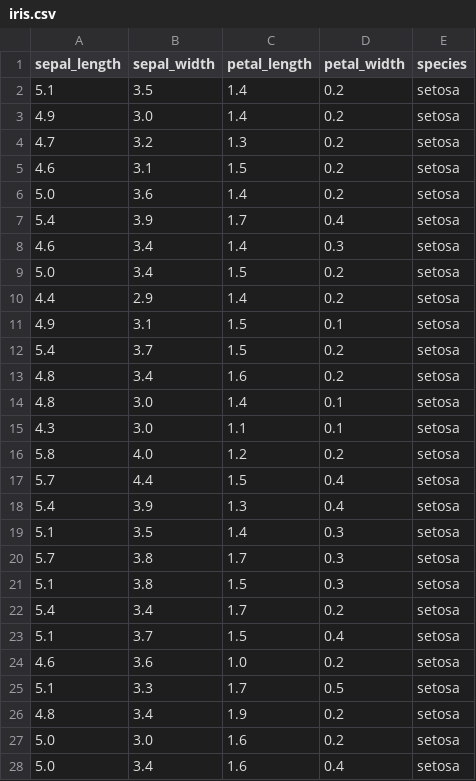
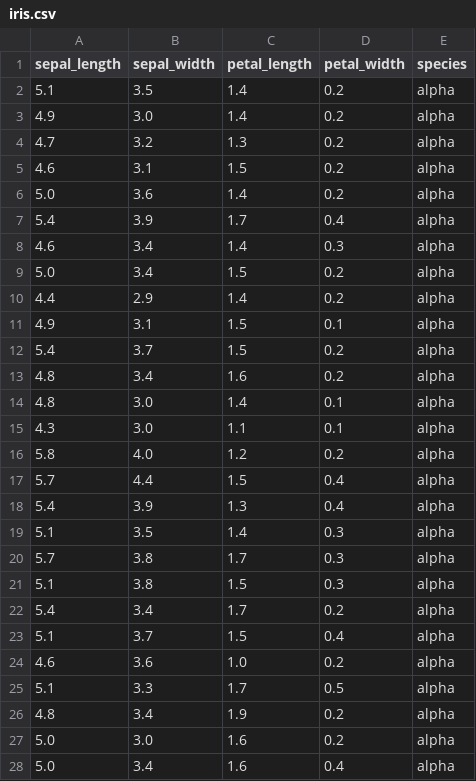
Before and after one commit to Anugyak/Population-Dataset, a CSV file: iris.csv, drawn as a sheet; only a part is shown; the diff covers the shown part only.

Commit message:
Update iris.csv

```diff
--- a/iris.csv
+++ b/iris.csv
@@ -1,28 +1,28 @@
 sepal_length,sepal_width,petal_length,petal_width,species
-5.1,3.5,1.4,0.2,setosa
-4.9,3.0,1.4,0.2,setosa
-4.7,3.2,1.3,0.2,setosa
-4.6,3.1,1.5,0.2,setosa
-5.0,3.6,1.4,0.2,setosa
-5.4,3.9,1.7,0.4,setosa
-4.6,3.4,1.4,0.3,setosa
-5.0,3.4,1.5,0.2,setosa
-4.4,2.9,1.4,0.2,setosa
-4.9,3.1,1.5,0.1,setosa
-5.4,3.7,1.5,0.2,setosa
-4.8,3.4,1.6,0.2,setosa
-4.8,3.0,1.4,0.1,setosa
-4.3,3.0,1.1,0.1,setosa
-5.8,4.0,1.2,0.2,setosa
-5.7,4.4,1.5,0.4,setosa
-5.4,3.9,1.3,0.4,setosa
-5.1,3.5,1.4,0.3,setosa
-5.7,3.8,1.7,0.3,setosa
-5.1,3.8,1.5,0.3,setosa
-5.4,3.4,1.7,0.2,setosa
-5.1,3.7,1.5,0.4,setosa
-4.6,3.6,1.0,0.2,setosa
-5.1,3.3,1.7,0.5,setosa
-4.8,3.4,1.9,0.2,setosa
-5.0,3.0,1.6,0.2,setosa
-5.0,3.4,1.6,0.4,setosa
+5.1,3.5,1.4,0.2,alpha
+4.9,3.0,1.4,0.2,alpha
+4.7,3.2,1.3,0.2,alpha
+4.6,3.1,1.5,0.2,alpha
+5.0,3.6,1.4,0.2,alpha
+5.4,3.9,1.7,0.4,alpha
+4.6,3.4,1.4,0.3,alpha
+5.0,3.4,1.5,0.2,alpha
+4.4,2.9,1.4,0.2,alpha
+4.9,3.1,1.5,0.1,alpha
+5.4,3.7,1.5,0.2,alpha
+4.8,3.4,1.6,0.2,alpha
+4.8,3.0,1.4,0.1,alpha
+4.3,3.0,1.1,0.1,alpha
+5.8,4.0,1.2,0.2,alpha
+5.7,4.4,1.5,0.4,alpha
+5.4,3.9,1.3,0.4,alpha
+5.1,3.5,1.4,0.3,alpha
+5.7,3.8,1.7,0.3,alpha
+5.1,3.8,1.5,0.3,alpha
+5.4,3.4,1.7,0.2,alpha
+5.1,3.7,1.5,0.4,alpha
+4.6,3.6,1.0,0.2,alpha
+5.1,3.3,1.7,0.5,alpha
+4.8,3.4,1.9,0.2,alpha
+5.0,3.0,1.6,0.2,alpha
+5.0,3.4,1.6,0.4,alpha
```
Also changed, not shown: 123 edited cells elsewhere in this file.
